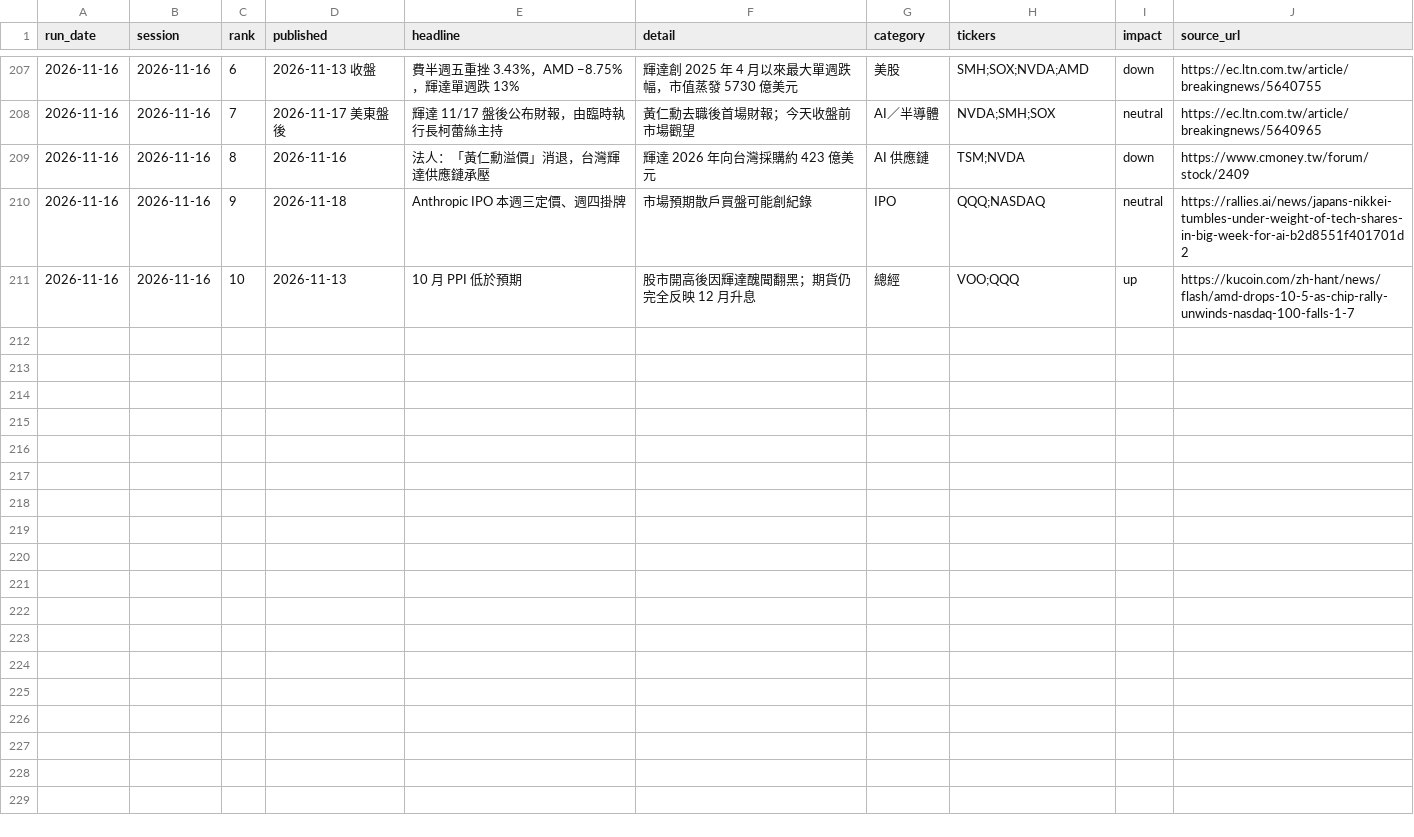
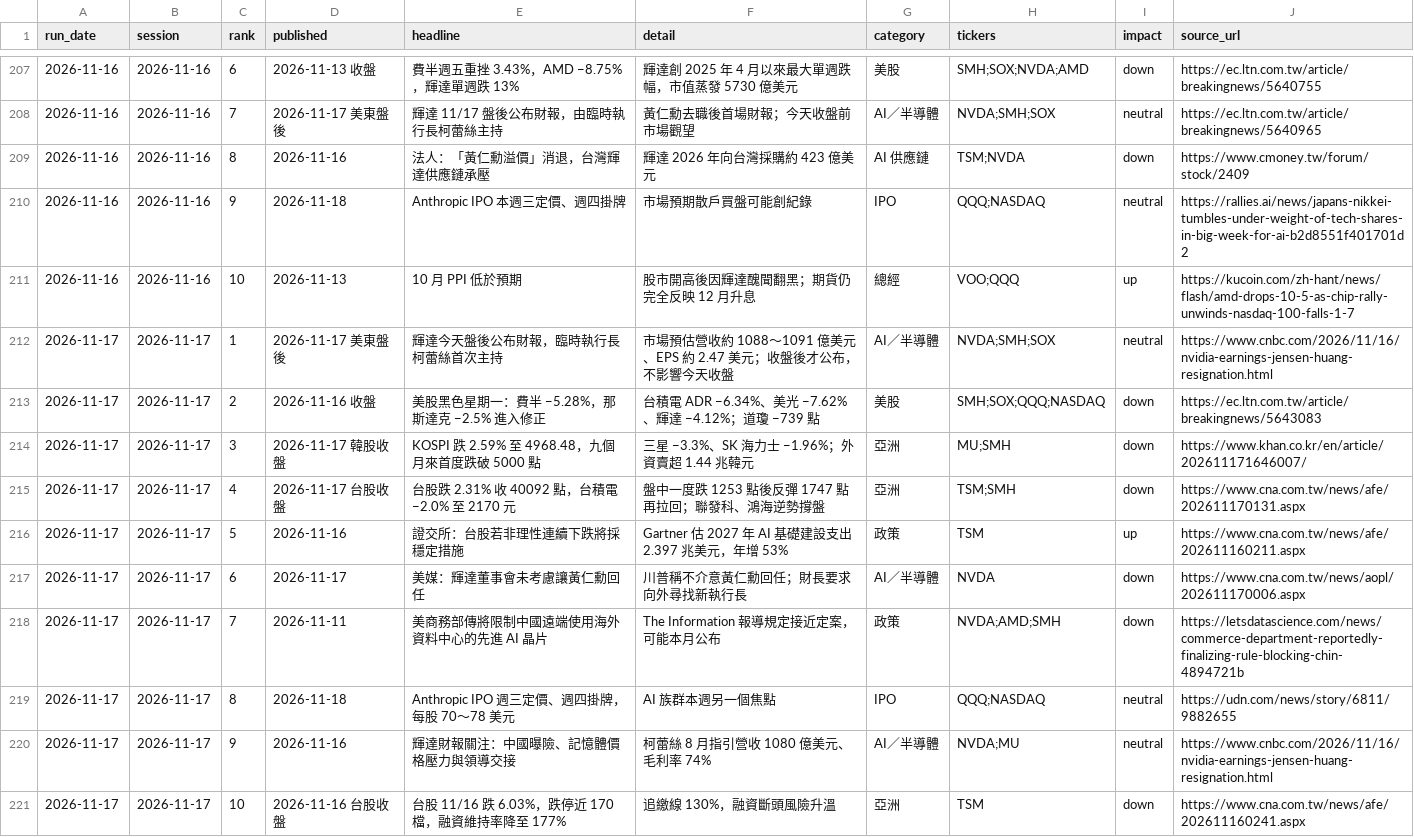
Before and after one commit to markwu831-prog/tw-stock-news, a CSV file: us/data/news_log.csv, drawn as a sheet; only a part is shown, gaps mark what is left out; the diff names each change by its address in the sheet, - before the commit and + after, or states it on an @@ line.

```diff
--- a/us/data/news_log.csv
+++ b/us/data/news_log.csv
+row 212: 2026-11-17 | 2026-11-17 | 1 | 2026-11-17 美東盤後 | 輝達今天盤後公布財報，臨時執行長柯蕾絲首次主持 | 市場預估營收約 1088～1091 億美元、EPS 約 2.47 美元；收盤後才公布，不影響今天收盤 | AI／半導體 | NVDA;SMH;SOX | neutral | https://www.cnbc.com/2026/11/16/nvidia-earnings-jensen-huang-resignation.html
+row 213: 2026-11-17 | 2026-11-17 | 2 | 2026-11-16 收盤 | 美股黑色星期一：費半 −5.28%，那斯達克 −2.5% 進入修正 | 台積電 ADR −6.34%、美光 −7.62%、輝達 −4.12%；道瓊 −739 點 | 美股 | SMH;SOX;QQQ;NASDAQ | down | https://ec.ltn.com.tw/article/breakingnews/5643083
+row 214: 2026-11-17 | 2026-11-17 | 3 | 2026-11-17 韓股收盤 | KOSPI 跌 2.59% 至 4968.48，九個月來首度跌破 5000 點 | 三星 −3.3%、SK 海力士 −1.96%；外資賣超 1.44 兆韓元 | 亞洲 | MU;SMH | down | https://www.khan.co.kr/en/article/202611171646007/
+row 215: 2026-11-17 | 2026-11-17 | 4 | 2026-11-17 台股收盤 | 台股跌 2.31% 收 40092 點，台積電 −2.0% 至 2170 元 | 盤中一度跌 1253 點後反彈 1747 點再拉回；聯發科、鴻海逆勢撐盤 | 亞洲 | TSM;SMH | down | https://www.cna.com.tw/news/afe/202611170131.aspx
+row 216: 2026-11-17 | 2026-11-17 | 5 | 2026-11-16 | 證交所：台股若非理性連續下跌將採穩定措施 | Gartner 估 2027 年 AI 基礎建設支出 2.397 兆美元，年增 53% | 政策 | TSM | up | https://www.cna.com.tw/news/afe/202611160211.aspx
+row 217: 2026-11-17 | 2026-11-17 | 6 | 2026-11-17 | 美媒：輝達董事會未考慮讓黃仁勳回任 | 川普稱不介意黃仁勳回任；財長要求向外尋找新執行長 | AI／半導體 | NVDA | down | https://www.cna.com.tw/news/aopl/202611170006.aspx
+row 218: 2026-11-17 | 2026-11-17 | 7 | 2026-11-11 | 美商務部傳將限制中國遠端使用海外資料中心的先進 AI 晶片 | The Information 報導規定接近定案，可能本月公布 | 政策 | NVDA;AMD;SMH | down | https://letsdatascience.com/news/commerce-department-reportedly-finalizing-rule-blocking-chin-4894721b
+row 219: 2026-11-17 | 2026-11-17 | 8 | 2026-11-18 | Anthropic IPO 週三定價、週四掛牌，每股 70～78 美元 | AI 族群本週另一個焦點 | IPO | QQQ;NASDAQ | neutral | https://udn.com/news/story/6811/9882655
+row 220: 2026-11-17 | 2026-11-17 | 9 | 2026-11-16 | 輝達財報關注：中國曝險、記憶體價格壓力與領導交接 | 柯蕾絲 8 月指引營收 1080 億美元、毛利率 74% | AI／半導體 | NVDA;MU | neutral | https://www.cnbc.com/2026/11/16/nvidia-earnings-jensen-huang-resignation.html
+row 221: 2026-11-17 | 2026-11-17 | 10 | 2026-11-16 台股收盤 | 台股 11/16 跌 6.03%，跌停近 170 檔，融資維持率降至 177% | 追繳線 130%，融資斷頭風險升溫 | 亞洲 | TSM | down | https://www.cna.com.tw/news/afe/202611160241.aspx
```
Also changed, not shown: us/data/predictions_daily.csv, 1 other file.
